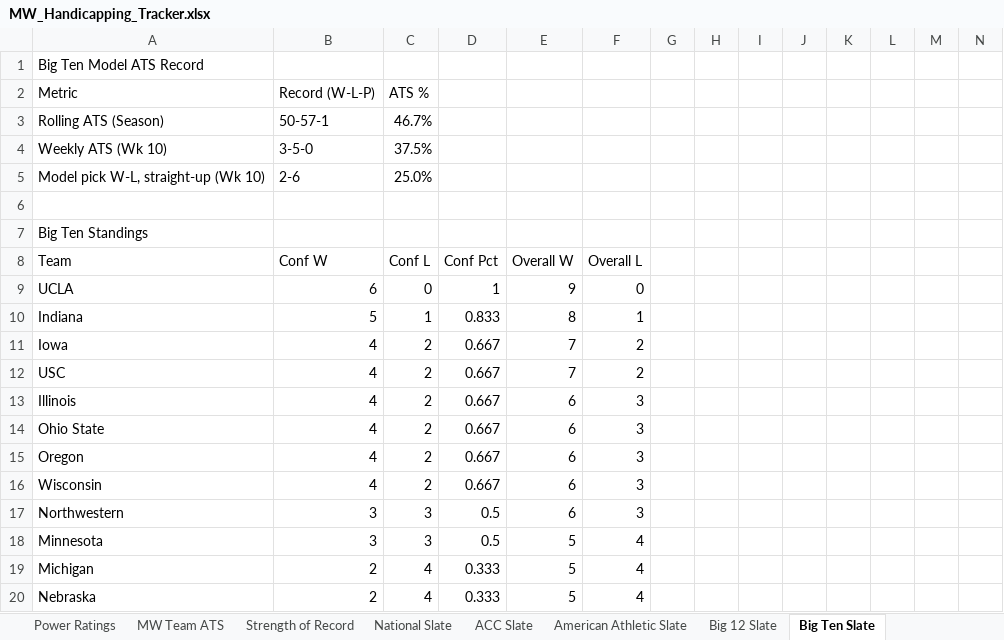
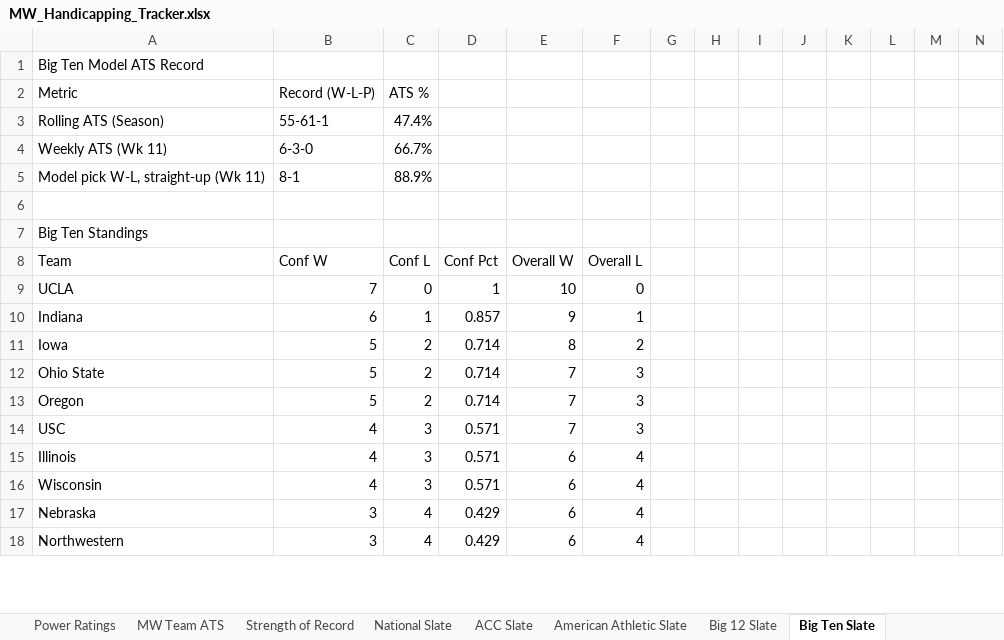
Before and after one commit to colea223/mdubcapping, an Excel workbook: excel/MW_Handicapping_Tracker.xlsx, sheet Big Ten Slate, drawn as a sheet; only a part is shown; values as stored, in another font and other column widths than the file's, no cell formats; removed rows and columns are numbered as before the commit, all else as after; rows hold the shown columns only; the diff covers the shown part only; the diff names each change by its address in the sheet, - before the commit and + after, or states it on an @@ line.

```diff
--- a/excel/MW_Handicapping_Tracker.xlsx (sheet Big Ten Slate)
+++ b/excel/MW_Handicapping_Tracker.xlsx (sheet Big Ten Slate)
-B3: 50-57-1
+B3: 55-61-1
-C3: 46.7%
+C3: 47.4%
-row 4: Weekly ATS (Wk 10) | 3-5-0 | 37.5%
-row 5: Model pick W-L, straight-up (Wk 10) | 2-6 | 25.0%
+row 4: Weekly ATS (Wk 11) | 6-3-0 | 66.7%
+row 5: Model pick W-L, straight-up (Wk 11) | 8-1 | 88.9%
-B9: 6
+B9: 7
-E9: 9
+E9: 10
-B10: 5
+B10: 6
-D10: 0.833
+D10: 0.857
-E10: 8
+E10: 9
-B11: 4
+B11: 5
-D11: 0.667
+D11: 0.714
-E11: 7
+E11: 8
-row 12: USC | 4 | 2 | 0.667 | 7 | 2
-row 13: Illinois | 4 | 2 | 0.667 | 6 | 3
-B12:B13: 4
+B12:B13: 5
-D12:D13: 0.667
+D12:D13: 0.714
-E12:E13: 6
+E12:E13: 7
+row 14: USC | 4 | 3 | 0.571 | 7 | 3
+row 15: Illinois | 4 | 3 | 0.571 | 6 | 4
-C16: 2
+C16: 3
-D16: 0.667
+D16: 0.571
-F16: 3
+F16: 4
-row 17: Northwestern | 3 | 3 | 0.5 | 6 | 3
-row 18: Minnesota | 3 | 3 | 0.5 | 5 | 4
-row 19: Michigan | 2 | 4 | 0.333 | 5 | 4
-B17: 2
+B17: 3
-D17: 0.333
+D17: 0.429
-E17: 5
+E17: 6
+row 18: Northwestern | 3 | 4 | 0.429 | 6 | 4
```
Also changed, not shown: 15 added rows, 1 removed row and 206 edited cells elsewhere in this sheet, sheet Model Comparison, sheet CLV, sheet National Slate, sheet Strength of Record, sheet Power Ratings, sheet ACC Slate, 12 more sheets, cell formats, 44 other files.
